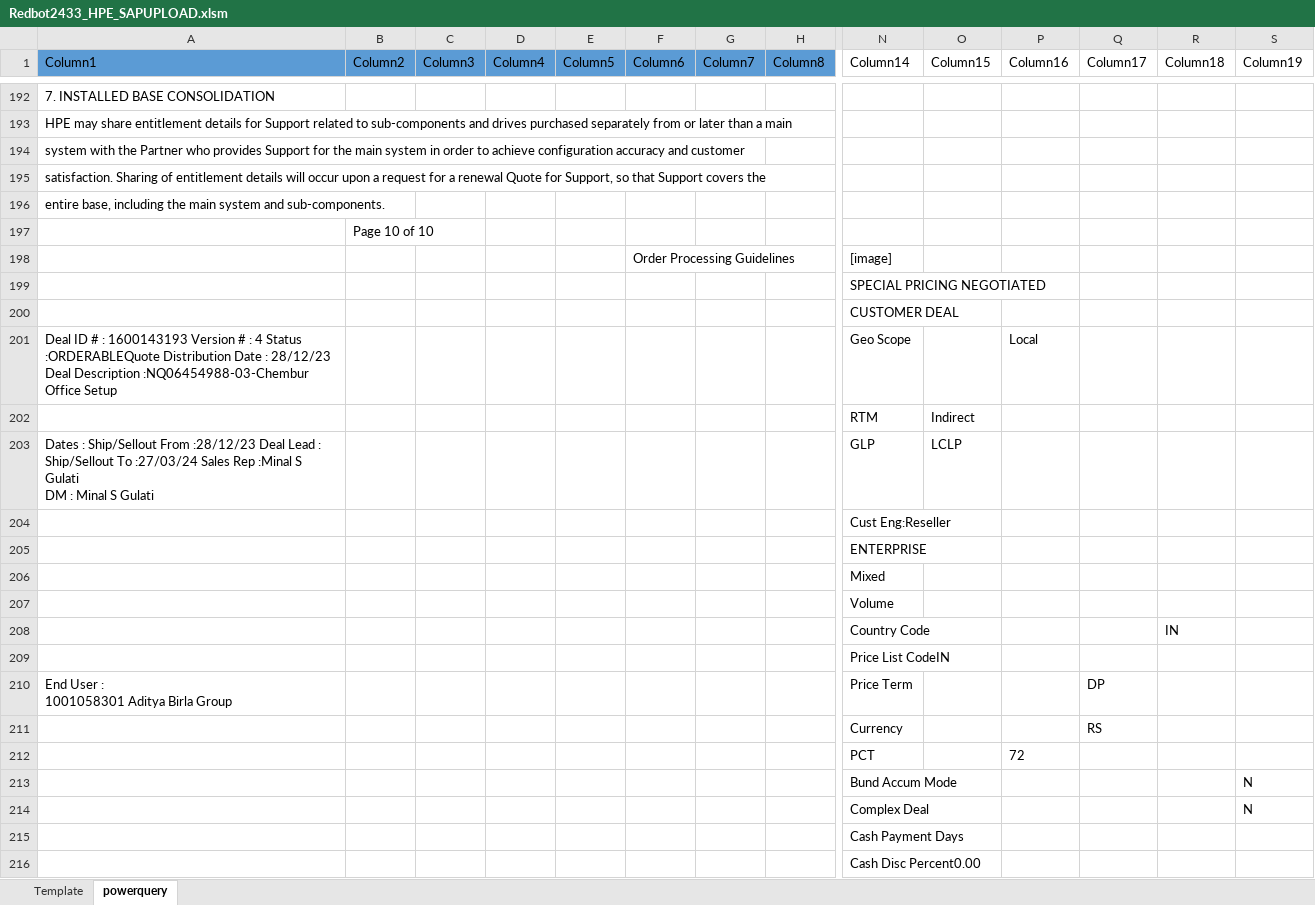
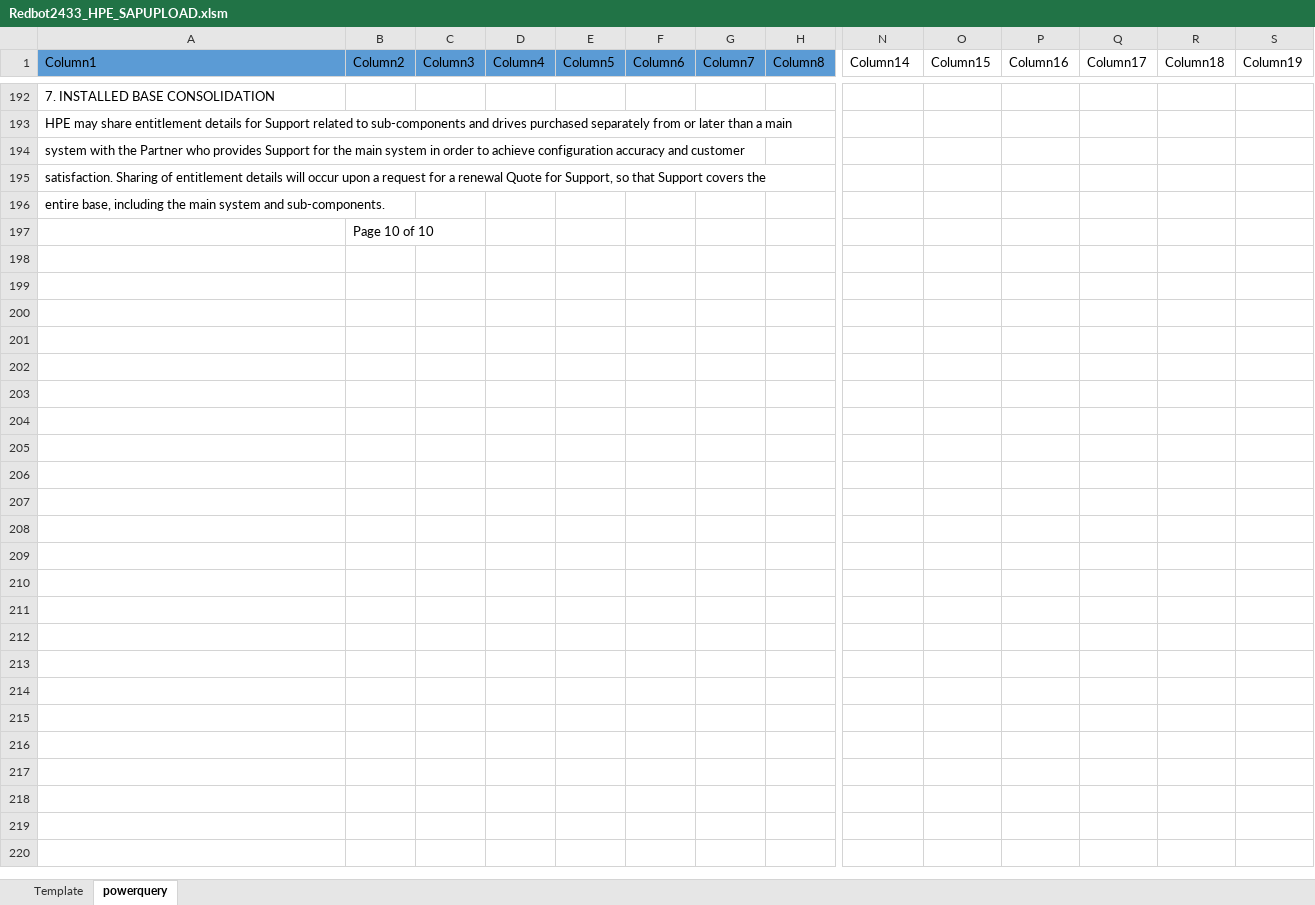
Before and after one commit to ThanisAlbert/Redbot2433_Yuvasri, an Excel workbook: Redbot2433_HPE_SAPUPLOAD.xlsm, sheet powerquery, drawn as a sheet; only a part is shown, gaps mark what is left out; values as stored, in another font and other column widths than the file's, no borders; table styles not drawn; rows hold the shown columns only; ↵ is a line break in a cell; the diff covers the shown part only; the diff names each change by its address in the sheet, - before the commit and + after, or states it on an @@ line.

```diff
--- a/Redbot2433_HPE_SAPUPLOAD.xlsm (sheet powerquery)
+++ b/Redbot2433_HPE_SAPUPLOAD.xlsm (sheet powerquery)
-row 198:  |  |  |  |  | Order Processing Guidelines |  |  | [image]
-row 199:  |  |  |  |  |  |  |  | SPECIAL PRICING NEGOTIATED
-row 200:  |  |  |  |  |  |  |  | CUSTOMER DEAL
-row 201: Deal ID # : 1600143193 Version # : 4 Status :ORDERABLEQuote Distribution Date : 28/12/23 ↵ Deal Description :NQ06454988-03-Chembur Office Setup |  |  |  |  |  |  |  | Geo Scope |  | Local
-row 202:  |  |  |  |  |  |  |  | RTM | Indirect
-row 203: Dates : Ship/Sellout From :28/12/23 Deal Lead : ↵ Ship/Sellout To :27/03/24 Sales Rep :Minal S Gulati ↵ DM : Minal S Gulati |  |  |  |  |  |  |  | GLP | LCLP
-row 204:  |  |  |  |  |  |  |  | Cust Eng:Reseller
-row 205:  |  |  |  |  |  |  |  | ENTERPRISE
-row 206:  |  |  |  |  |  |  |  | Mixed
-row 207:  |  |  |  |  |  |  |  | Volume
-row 208:  |  |  |  |  |  |  |  | Country Code |  |  |  | IN
-row 209:  |  |  |  |  |  |  |  | Price List CodeIN
-row 210: End User : ↵ 1001058301 Aditya Birla Group |  |  |  |  |  |  |  | Price Term |  |  | DP
-row 211:  |  |  |  |  |  |  |  | Currency |  |  | RS
-row 212:  |  |  |  |  |  |  |  | PCT |  | 72
-row 213:  |  |  |  |  |  |  |  | Bund Accum Mode |  |  |  |  | N
-row 214:  |  |  |  |  |  |  |  | Complex Deal |  |  |  |  | N
-row 215:  |  |  |  |  |  |  |  | Cash Payment Days
-row 216:  |  |  |  |  |  |  |  | Cash Disc Percent0.00
```
Also changed, not shown: 568 removed rows elsewhere in this sheet, sheet Template, charts or pictures, 4 other files.
